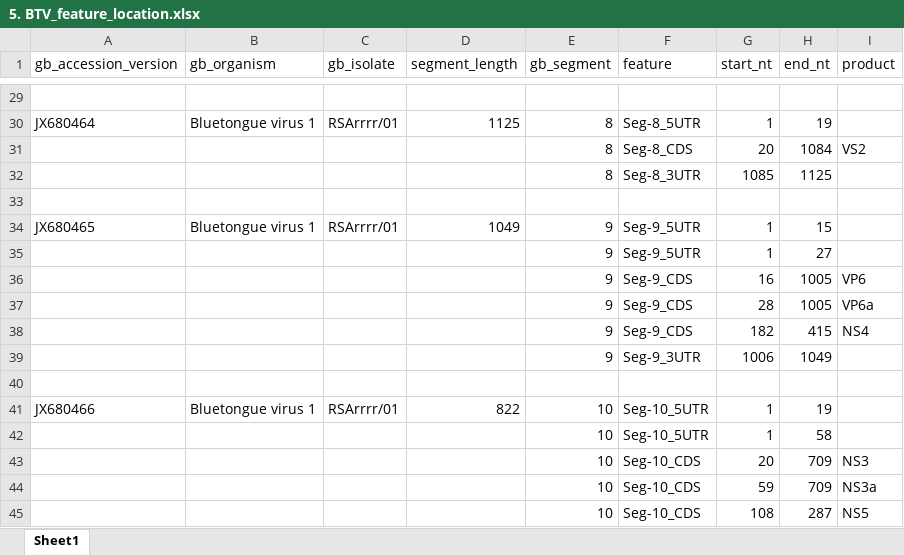
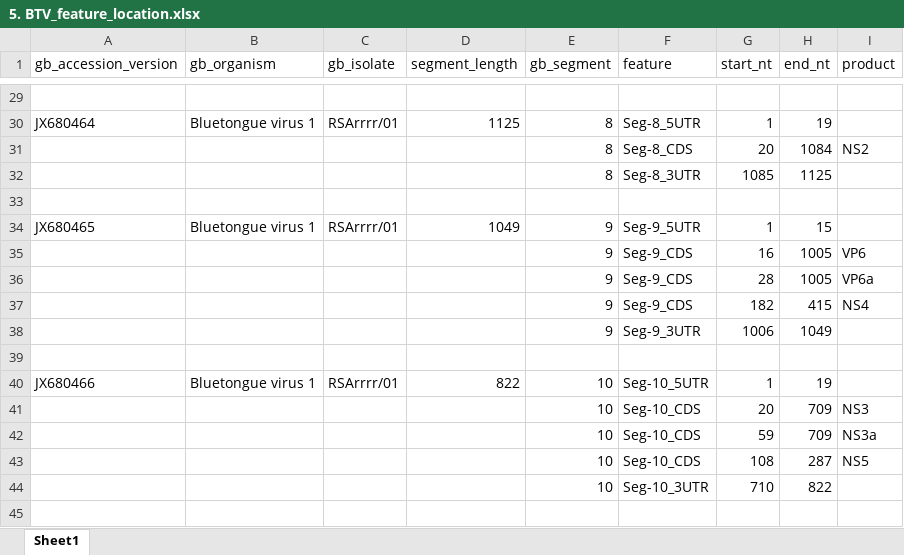
Before and after one commit to giffordlabcvr/BTV-GLUE, an Excel workbook: tabular/5. BTV_feature_location.xlsx, sheet Sheet1, drawn as a sheet; only a part is shown, gaps mark what is left out; the shorter side is filled out with more unchanged rows; values as stored, in another font and other column widths than the file's, no borders; the diff names each change by its address in the sheet, - before the commit and + after, or states it on an @@ line.

```diff
--- a/tabular/5. BTV_feature_location.xlsx (sheet Sheet1)
+++ b/tabular/5. BTV_feature_location.xlsx (sheet Sheet1)
-I31 (product): VS2
+I31 (product): NS2
-row 35:  |  |  |  | 9 | Seg-9_5UTR | 1 | 27
-row 42:  |  |  |  | 10 | Seg-10_5UTR | 1 | 58
```
Also changed, not shown: tabular/2. BTV DB all segs 2016-06-17 extra_columns_added.xlsx, tabular/3. BTV DB all segs 2016-06-22_data_missing.xlsx, 21 other files.
